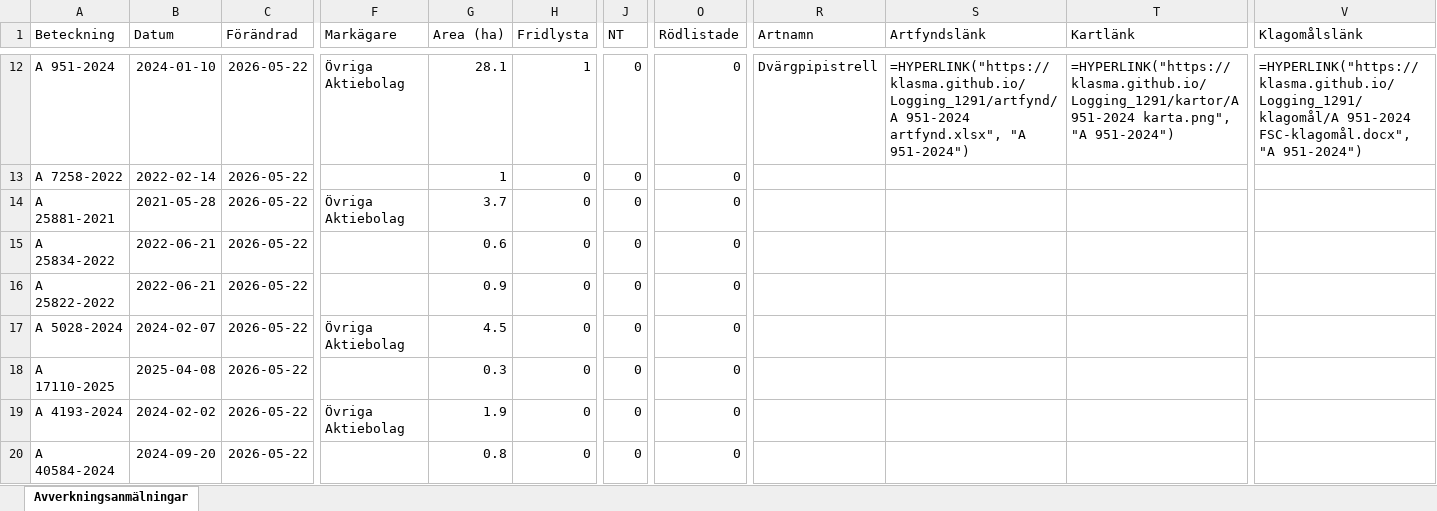
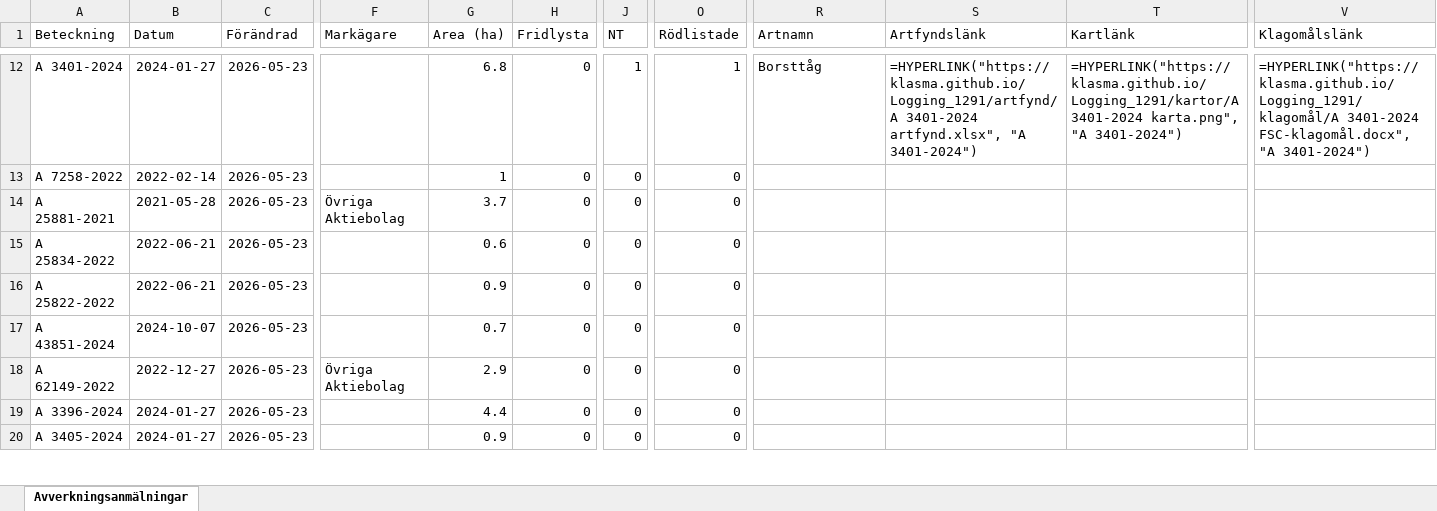
Before and after one commit to klasma/Logging_1291, an Excel workbook: Översikt SIMRISHAMN.xlsx, sheet Avverkningsanmälningar, drawn as a sheet; only a part is shown, gaps mark what is left out; values as stored, in another font and other column widths than the file's, no borders; formulas without a stored value are shown as written; the diff covers the shown part only; the diff names each change by its address in the sheet, - before the commit and + after, or states it on an @@ line.

```diff
--- a/Översikt SIMRISHAMN.xlsx (sheet Avverkningsanmälningar)
+++ b/Översikt SIMRISHAMN.xlsx (sheet Avverkningsanmälningar)
-A12 (Beteckning): A 951-2024
+A12 (Beteckning): A 3401-2024
-B12 (Datum): 2024-01-10
+B12 (Datum): 2024-01-27
-C12:C20 (Förändrad): 2026-05-22
+C12:C20 (Förändrad): 2026-05-23
-F12 (Markägare): Övriga Aktiebolag
+F12 (Markägare): (empty)
-G12 (Area (ha)): 28.1
+G12 (Area (ha)): 6.8
-H12 (Fridlysta): 1
+H12 (Fridlysta): 0
-J12 (NT): 0
+J12 (NT): 1
-O12 (Rödlistade): 0
+O12 (Rödlistade): 1
-R12 (Artnamn): Dvärgpipistrell
+R12 (Artnamn): Borsttåg
-S12 (Artfyndslänk): =HYPERLINK("https://klasma.github.io/Logging_1291/artfynd/A 951-2024 artfynd.xlsx", "A 951-2024")
+S12 (Artfyndslänk): =HYPERLINK("https://klasma.github.io/Logging_1291/artfynd/A 3401-2024 artfynd.xlsx", "A 3401-2024")
-T12 (Kartlänk): =HYPERLINK("https://klasma.github.io/Logging_1291/kartor/A 951-2024 karta.png", "A 951-2024")
+T12 (Kartlänk): =HYPERLINK("https://klasma.github.io/Logging_1291/kartor/A 3401-2024 karta.png", "A 3401-2024")
-V12 (Klagomålslänk): =HYPERLINK("https://klasma.github.io/Logging_1291/klagomål/A 951-2024 FSC-klagomål.docx", "A 951-2024")
+V12 (Klagomålslänk): =HYPERLINK("https://klasma.github.io/Logging_1291/klagomål/A 3401-2024 FSC-klagomål.docx", "A 3401-2024")
-A17 (Beteckning): A 5028-2024
+A17 (Beteckning): A 43851-2024
-B17 (Datum): 2024-02-07
+B17 (Datum): 2024-10-07
-F17 (Markägare): Övriga Aktiebolag
+F17 (Markägare): (empty)
-G17 (Area (ha)): 4.5
+G17 (Area (ha)): 0.7
-A18 (Beteckning): A 17110-2025
+A18 (Beteckning): A 62149-2022
-B18 (Datum): 2025-04-08
+B18 (Datum): 2022-12-27
-F18 (Markägare): (empty)
+F18 (Markägare): Övriga Aktiebolag
-G18 (Area (ha)): 0.3
+G18 (Area (ha)): 2.9
-A19 (Beteckning): A 4193-2024
+A19 (Beteckning): A 3396-2024
-B19 (Datum): 2024-02-02
+B19 (Datum): 2024-01-27
-F19 (Markägare): Övriga Aktiebolag
+F19 (Markägare): (empty)
-G19 (Area (ha)): 1.9
+G19 (Area (ha)): 4.4
-A20 (Beteckning): A 40584-2024
+A20 (Beteckning): A 3405-2024
-B20 (Datum): 2024-09-20
+B20 (Datum): 2024-01-27
-G20 (Area (ha)): 0.8
+G20 (Area (ha)): 0.9
```
Also changed, not shown: 444 edited cells elsewhere in this sheet, artfynd/A 18589-2022 artfynd.xlsx, artfynd/A 2644-2026 artfynd.xlsx, 56 other files.
